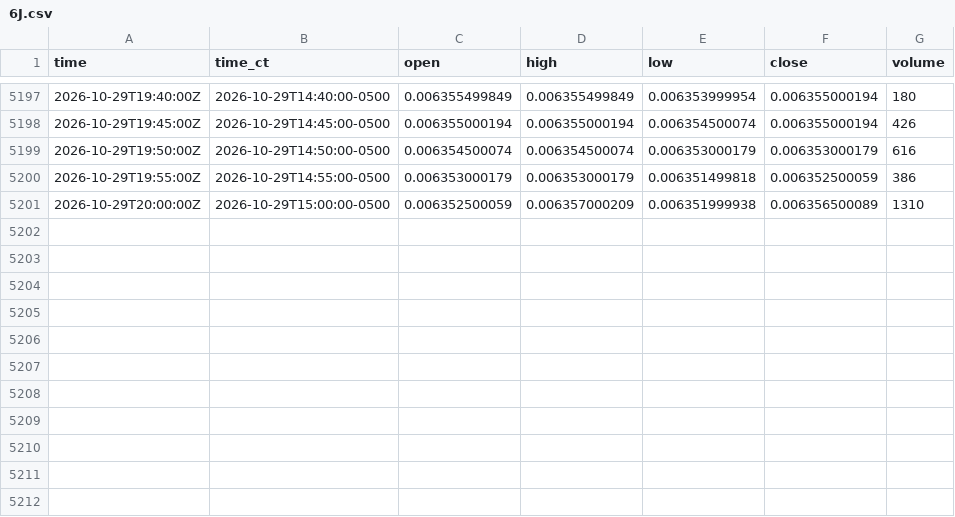
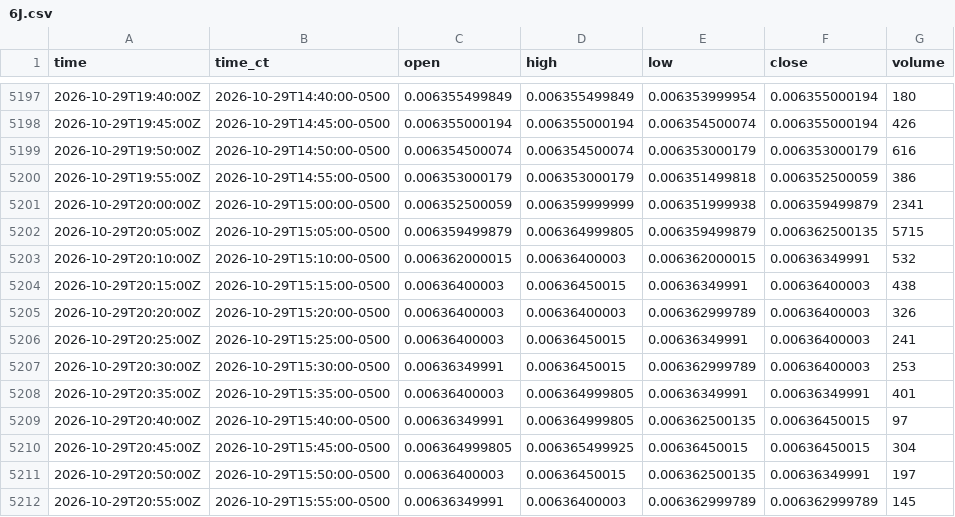
Before and after one commit to HAM-X/whs-data, a CSV file: data/bars/5m/6J.csv, drawn as a sheet; only a part is shown, gaps mark what is left out.

```diff
--- a/data/bars/5m/6J.csv
+++ b/data/bars/5m/6J.csv
@@ -5200,2 +5200,13 @@ time,time_ct,open,high,low,close,volume
 2026-10-29T19:55:00Z,2026-10-29T14:55:00-0500,0.006353000179,0.006353000179,0.006351499818,0.006352500059,386
-2026-10-29T20:00:00Z,2026-10-29T15:00:00-0500,0.006352500059,0.006357000209,0.006351999938,0.006356500089,1310
+2026-10-29T20:00:00Z,2026-10-29T15:00:00-0500,0.006352500059,0.006359999999,0.006351999938,0.006359499879,2341
+2026-10-29T20:05:00Z,2026-10-29T15:05:00-0500,0.006359499879,0.006364999805,0.006359499879,0.006362500135,5715
+2026-10-29T20:10:00Z,2026-10-29T15:10:00-0500,0.006362000015,0.00636400003,0.006362000015,0.00636349991,532
+2026-10-29T20:15:00Z,2026-10-29T15:15:00-0500,0.00636400003,0.00636450015,0.00636349991,0.00636400003,438
+2026-10-29T20:20:00Z,2026-10-29T15:20:00-0500,0.00636400003,0.00636400003,0.006362999789,0.00636400003,326
+2026-10-29T20:25:00Z,2026-10-29T15:25:00-0500,0.00636400003,0.00636450015,0.00636349991,0.00636400003,241
+2026-10-29T20:30:00Z,2026-10-29T15:30:00-0500,0.00636349991,0.00636450015,0.006362999789,0.00636400003,253
+2026-10-29T20:35:00Z,2026-10-29T15:35:00-0500,0.00636400003,0.006364999805,0.00636349991,0.00636349991,401
+2026-10-29T20:40:00Z,2026-10-29T15:40:00-0500,0.00636349991,0.006364999805,0.006362500135,0.00636450015,97
+2026-10-29T20:45:00Z,2026-10-29T15:45:00-0500,0.006364999805,0.006365499925,0.00636450015,0.00636450015,304
+2026-10-29T20:50:00Z,2026-10-29T15:50:00-0500,0.00636400003,0.00636450015,0.006362500135,0.00636349991,197
+2026-10-29T20:55:00Z,2026-10-29T15:55:00-0500,0.00636349991,0.00636400003,0.006362999789,0.006362999789,145
```
Also changed, not shown: data/bars/5m/6A.csv, data/bars/5m/6C.csv, 47 other files.
